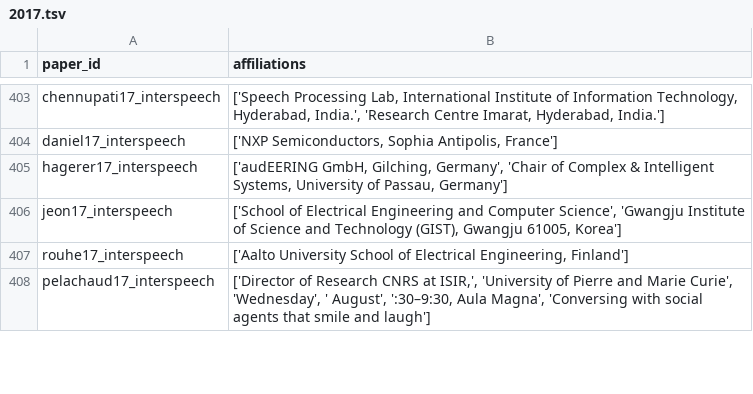
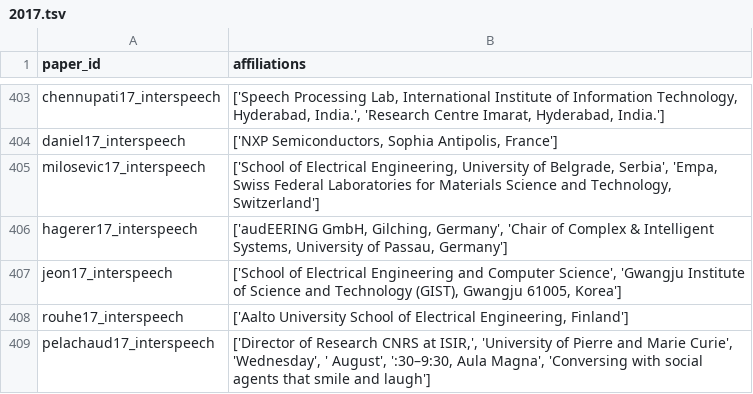
Before and after one commit to seblemaguer/tmp_isca_affiliations_extraction, a TSV file: interspeech_2013_2025_affiliations/dataframe/2017.tsv, drawn as a sheet; only a part is shown, gaps mark what is left out.

```diff
--- a/interspeech_2013_2025_affiliations/dataframe/2017.tsv
+++ b/interspeech_2013_2025_affiliations/dataframe/2017.tsv
@@ -404,2 +404,3 @@ chennupati17_interspeech	['Speech Processing Lab, International Institute of Inf
 daniel17_interspeech	['NXP Semiconductors, Sophia Antipolis, France']
+milosevic17_interspeech	['School of Electrical Engineering, University of Belgrade, Serbia', 'Empa, Swiss Federal Laboratories for Materials Science and Technology, Switzerland']
 hagerer17_interspeech	['audEERING GmbH, Gilching, Germany', 'Chair of Complex & Intelligent Systems, University of Passau, Germany']
```
Also changed, not shown: interspeech_2013_2025_affiliations/dataframe/2016.tsv, interspeech_2013_2025_affiliations/dataframe/2019.tsv, 22 other files.
